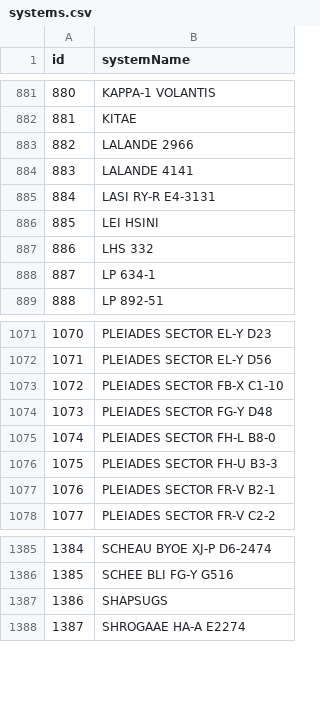
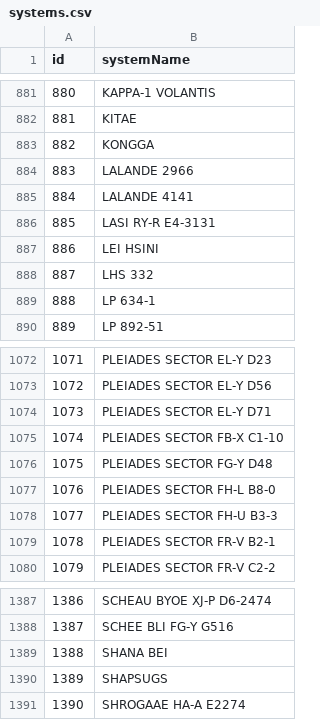
Before and after one commit to canonn-science/CAPIv2-Strapi, a CSV file: seed_files/CSV/exampleData/systems.csv, drawn as a sheet; only a part is shown, gaps mark what is left out; addresses are those after the commit; the diff names each change by its address in the sheet, - before the commit and + after, or states it on an @@ line.

Commit message:
Update all seed files, SQL exports, and seed downloader

```diff
--- a/seed_files/CSV/exampleData/systems.csv
+++ b/seed_files/CSV/exampleData/systems.csv
+row 883: 882 | KONGGA
@@ column A (id) renumbered from row 884 down @@
+row 1074: 1073 | PLEIADES SECTOR EL-Y D71
+row 1389: 1388 | SHANA BEI
```
Also changed, not shown: seed_files/CSV/exampleData/bmsites.csv, seed_files/CSV/exampleData/bodies.csv, 69 other files.
